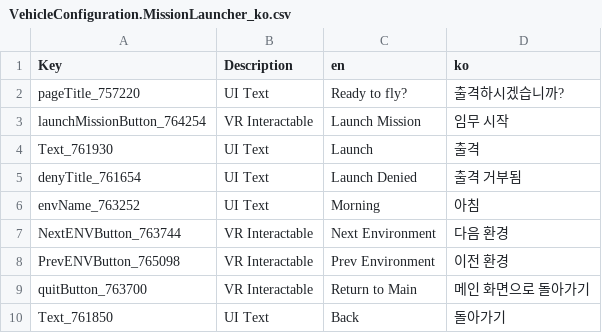
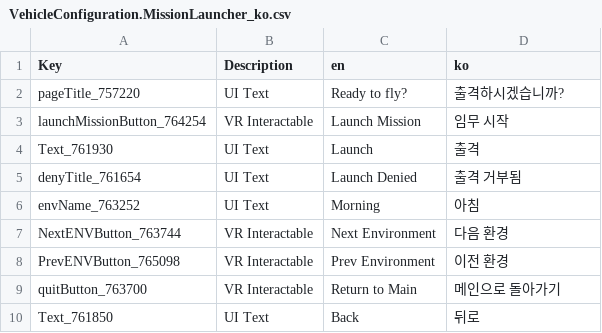
Before and after one commit to thyoondev/VTOL-VR-Korean-Localization, a CSV file: VehicleConfiguration.MissionLauncher_ko.csv, drawn as a sheet.

```diff
--- a/VehicleConfiguration.MissionLauncher_ko.csv
+++ b/VehicleConfiguration.MissionLauncher_ko.csv
@@ -8,3 +8,3 @@ NextENVButton_763744,VR Interactable,Next Environment,다음 환경
 PrevENVButton_765098,VR Interactable,Prev Environment,이전 환경
-quitButton_763700,VR Interactable,Return to Main,메인 화면으로 돌아가기
-Text_761850,UI Text,Back,돌아가기
+quitButton_763700,VR Interactable,Return to Main,메인으로 돌아가기
+Text_761850,UI Text,Back,뒤로
```
Also changed, not shown: AV-42C_ko.csv, F-45A_ko.csv, 7 other files.
